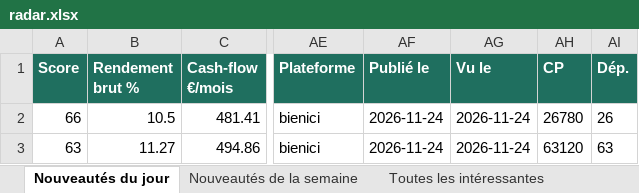
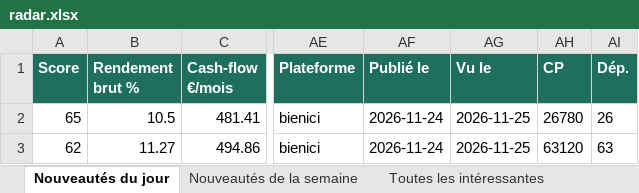
Before and after one commit to Hendrix74/immo-radar-data, an Excel workbook: radar.xlsx, sheet Nouveautés du jour, drawn as a sheet; only a part is shown, gaps mark what is left out; values as stored, in another font and other column widths than the file's, no borders; the diff names each change by its address in the sheet, - before the commit and + after, or states it on an @@ line.

```diff
--- a/radar.xlsx (sheet Nouveautés du jour)
+++ b/radar.xlsx (sheet Nouveautés du jour)
-A2 (Score): 66
+A2 (Score): 65
-AG2:AG3 (Vu le): 2026-11-24
+AG2:AG3 (Vu le): 2026-11-25
-A3 (Score): 63
+A3 (Score): 62
```
Also changed, not shown: sheet Toutes les intéressantes, sheet Nouveautés de la semaine, sheet À propos, 8 other files.
